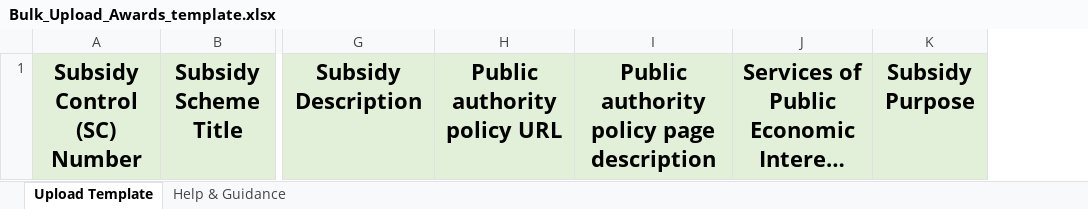
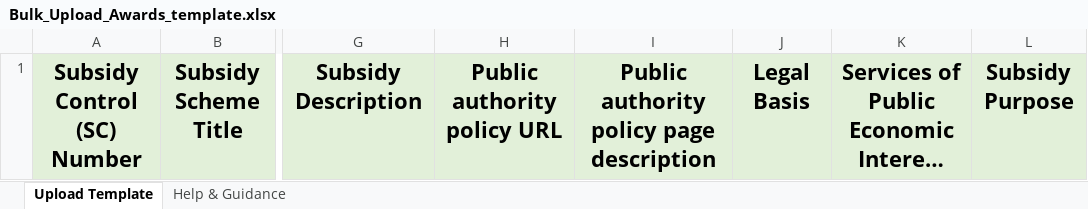
Before and after one commit to UKGovernmentBEIS/transparency-db-admin-portal, an Excel workbook: public/assets/files/Bulk_Upload_Awards_template.xlsx, sheet Upload Template, drawn as a sheet; only a part is shown, gaps mark what is left out; long unchanged cells end in …; values as stored, in another font and other column widths than the file's, no borders; the diff names each change by its address in the sheet, - before the commit and + after, or states it on an @@ line.

Commit message:
AB#641-Update_bulk_upload_help_text

```diff
--- a/public/assets/files/Bulk_Upload_Awards_template.xlsx (sheet Upload Template)
+++ b/public/assets/files/Bulk_Upload_Awards_template.xlsx (sheet Upload Template)
+column J, row 1: Legal Basis
```
Also changed, not shown: sheet Help & Guidance.
